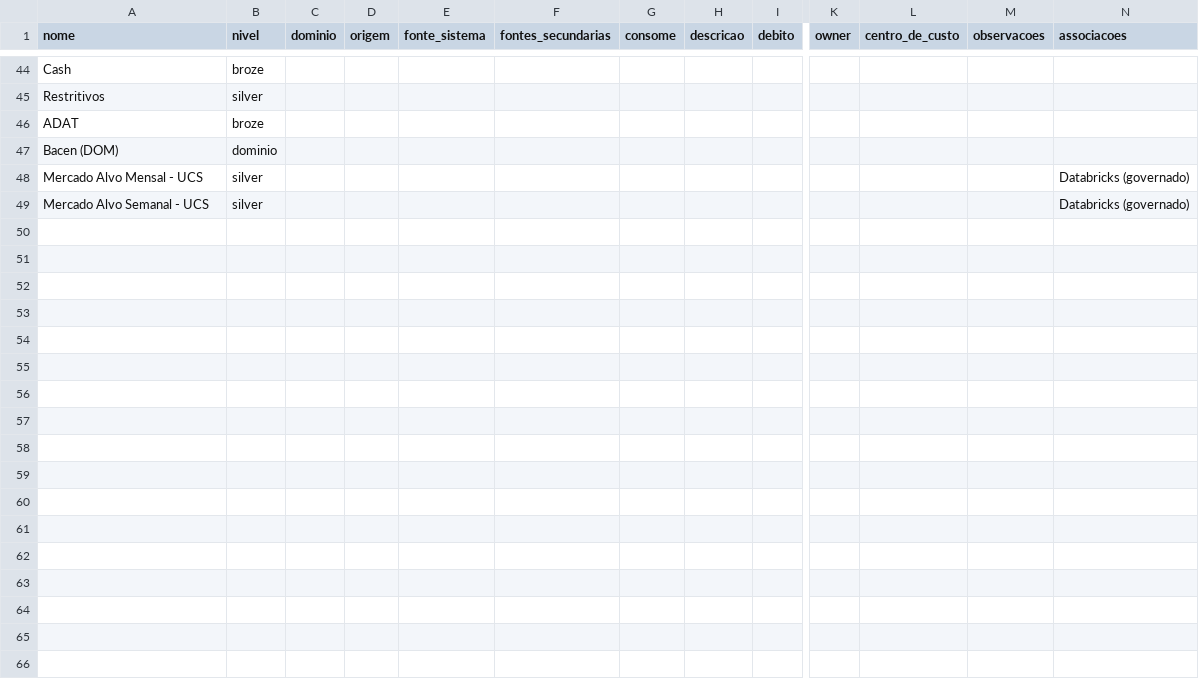
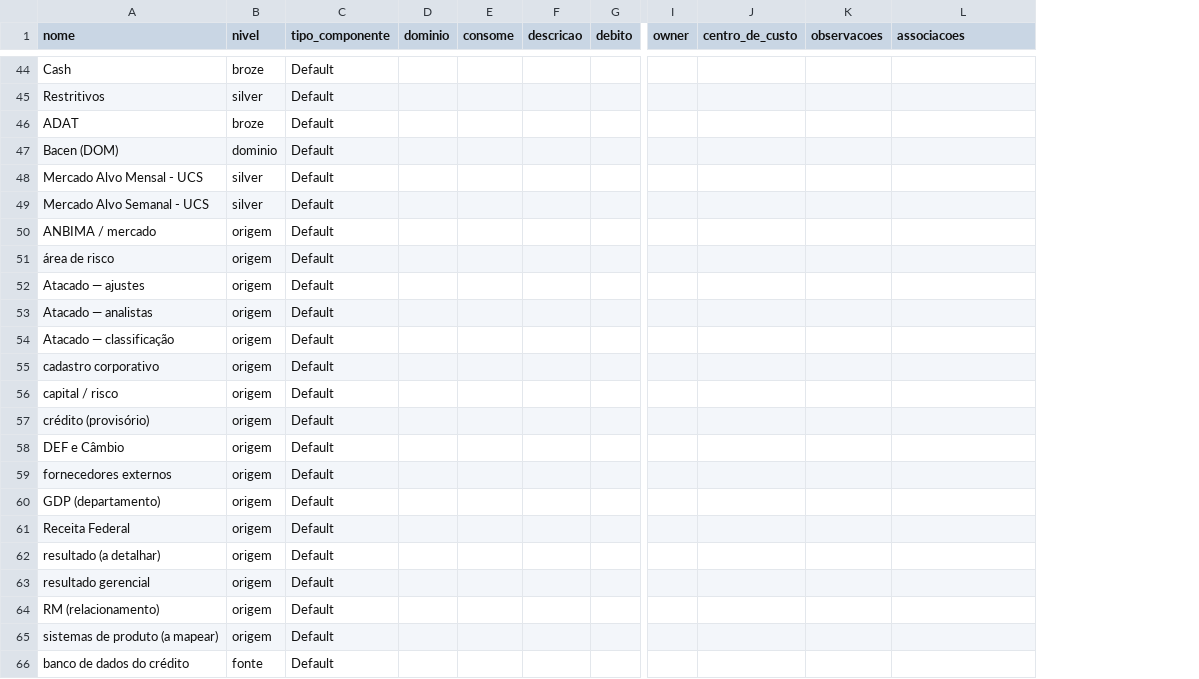
Before and after one commit to experienceitlit-netizen/mocks, a CSV file: mapa-dados-atacado/catalogo.csv, drawn as a sheet; only a part is shown, gaps mark what is left out; removed rows and columns are numbered as before the commit, all else as after; rows hold the shown columns only; the diff covers the shown part only; the diff names each change by its address in the sheet, - before the commit and + after, or states it on an @@ line.

```diff
--- a/mapa-dados-atacado/catalogo.csv
+++ b/mapa-dados-atacado/catalogo.csv
+column C (tipo_componente), rows 44-49: all Default
-column D (origem), empty
-column E (fonte_sistema), empty
-column F (fontes_secundarias), empty
-L48:L49 (associacoes): Databricks (governado)
+L48:L49 (associacoes): (empty)
+row 50: ANBIMA / mercado | origem | Default
+row 51: área de risco | origem | Default
+row 52: Atacado — ajustes | origem | Default
+row 53: Atacado — analistas | origem | Default
+row 54: Atacado — classificação | origem | Default
+row 55: cadastro corporativo | origem | Default
+row 56: capital / risco | origem | Default
+row 57: crédito (provisório) | origem | Default
+row 58: DEF e Câmbio | origem | Default
+row 59: fornecedores externos | origem | Default
+row 60: GDP (departamento) | origem | Default
+row 61: Receita Federal | origem | Default
+row 62: resultado (a detalhar) | origem | Default
+row 63: resultado gerencial | origem | Default
+row 64: RM (relacionamento) | origem | Default
+row 65: sistemas de produto (a mapear) | origem | Default
+row 66: banco de dados do crédito | fonte | Default
```
Also changed, not shown: 15 added rows and 16 edited cells elsewhere in this file, 21 other files.
